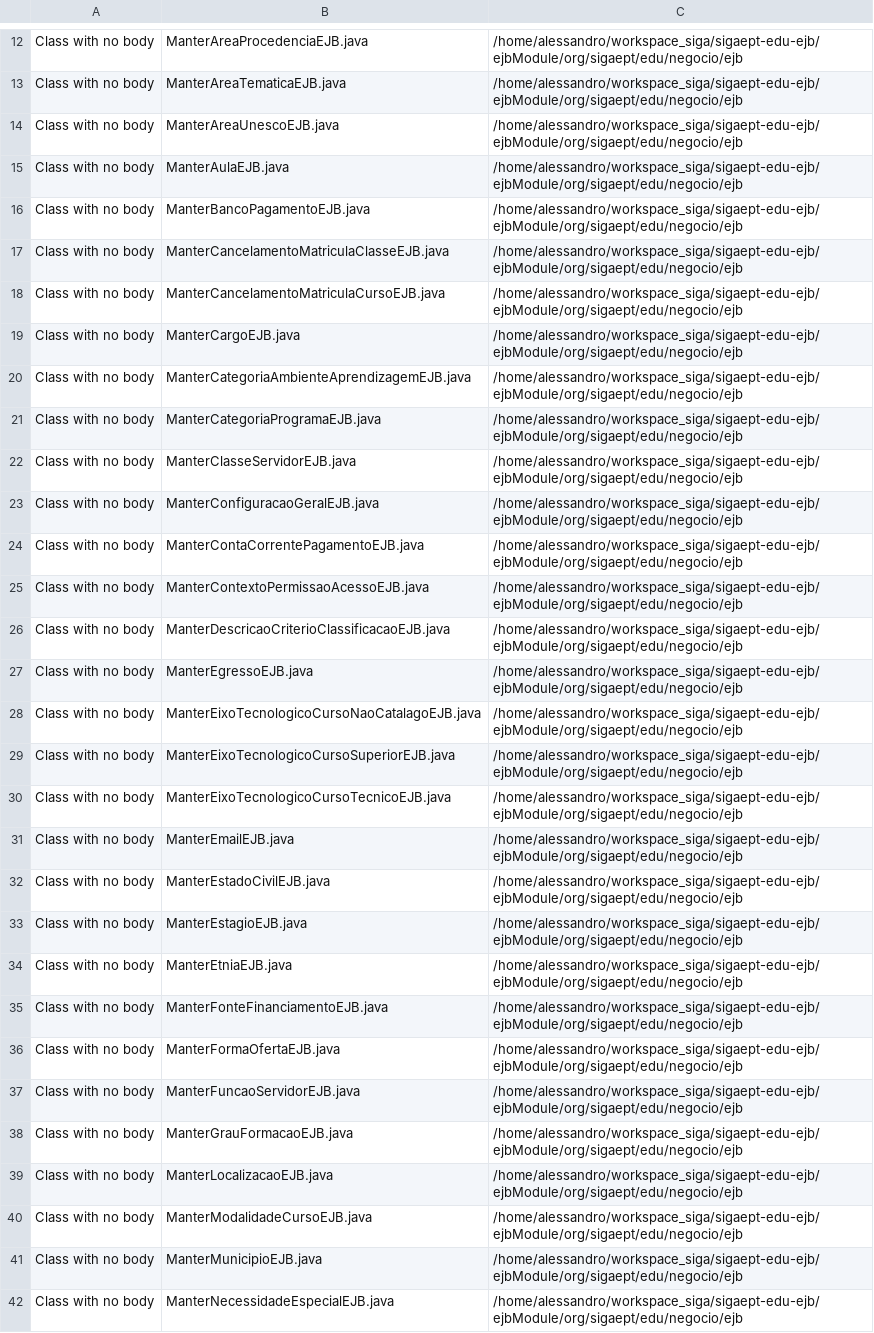
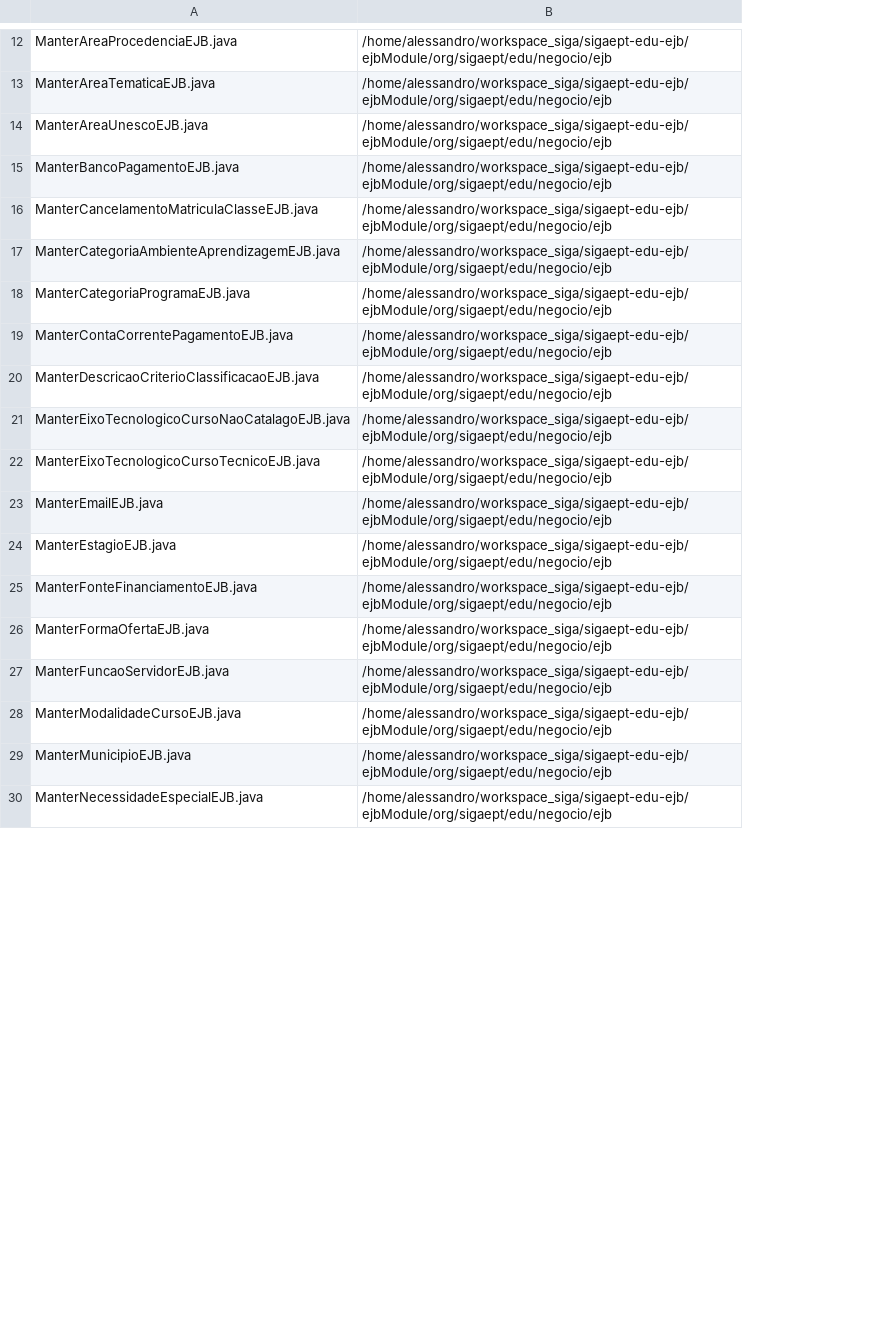
Before and after one commit to aborgesrodrigues/hierarchical-clustering, a CSV file: bin/useless_classes.csv, drawn as a sheet; only a part is shown, gaps mark what is left out; removed rows and columns are numbered as before the commit, all else as after; the diff covers the shown part only; the diff names each change by its address in the sheet, - before the commit and + after, or states it on an @@ line.

```diff
--- a/bin/useless_classes.csv
+++ b/bin/useless_classes.csv
-column A, rows 12-14: all Class with no body; rows 16-17: Class with no body | Class with no body; rows 20-21: Class with no body | Class with no body; row 24: Class with no body; row 26: Class with no body; row 28: Class with no body; rows 30-31: Class with no body | Class with no body; row 33: Class with no body; rows 35-37: all Class with no body; rows 40-42: all Class with no body
-row 15: Class with no body | ManterAulaEJB.java | /home/alessandro/workspace_siga/sigaept-edu-ejb/ejbModule/org/sigaept/edu/negocio/ejb
-row 18: Class with no body | ManterCancelamentoMatriculaCursoEJB.java | /home/alessandro/workspace_siga/sigaept-edu-ejb/ejbModule/org/sigaept/edu/negocio/ejb
-row 19: Class with no body | ManterCargoEJB.java | /home/alessandro/workspace_siga/sigaept-edu-ejb/ejbModule/org/sigaept/edu/negocio/ejb
-row 22: Class with no body | ManterClasseServidorEJB.java | /home/alessandro/workspace_siga/sigaept-edu-ejb/ejbModule/org/sigaept/edu/negocio/ejb
-row 23: Class with no body | ManterConfiguracaoGeralEJB.java | /home/alessandro/workspace_siga/sigaept-edu-ejb/ejbModule/org/sigaept/edu/negocio/ejb
-row 25: Class with no body | ManterContextoPermissaoAcessoEJB.java | /home/alessandro/workspace_siga/sigaept-edu-ejb/ejbModule/org/sigaept/edu/negocio/ejb
-row 27: Class with no body | ManterEgressoEJB.java | /home/alessandro/workspace_siga/sigaept-edu-ejb/ejbModule/org/sigaept/edu/negocio/ejb
-row 29: Class with no body | ManterEixoTecnologicoCursoSuperiorEJB.java | /home/alessandro/workspace_siga/sigaept-edu-ejb/ejbModule/org/sigaept/edu/negocio/ejb
-row 32: Class with no body | ManterEstadoCivilEJB.java | /home/alessandro/workspace_siga/sigaept-edu-ejb/ejbModule/org/sigaept/edu/negocio/ejb
-row 34: Class with no body | ManterEtniaEJB.java | /home/alessandro/workspace_siga/sigaept-edu-ejb/ejbModule/org/sigaept/edu/negocio/ejb
-row 38: Class with no body | ManterGrauFormacaoEJB.java | /home/alessandro/workspace_siga/sigaept-edu-ejb/ejbModule/org/sigaept/edu/negocio/ejb
-row 39: Class with no body | ManterLocalizacaoEJB.java | /home/alessandro/workspace_siga/sigaept-edu-ejb/ejbModule/org/sigaept/edu/negocio/ejb
```
Also changed, not shown: 1 added row and 14 removed rows elsewhere in this file, bin/complexity.csv, bin/isolated_classes.csv, 14 other files.
